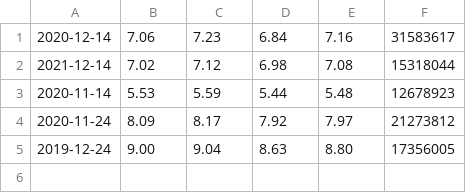
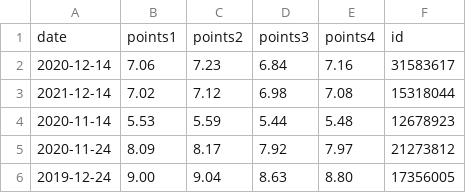
Before and after one commit to ColinSather/Excelerator, a CSV file: temp_input/test.csv, drawn as a sheet; the diff names each change by its address in the sheet, - before the commit and + after, or states it on an @@ line.

Commit message:
added testing data and more  shell functions

```diff
--- a/temp_input/test.csv
+++ b/temp_input/test.csv
+row 1: date | points1 | points2 | points3 | points4 | id
```
Also changed, not shown: 2 other files.
